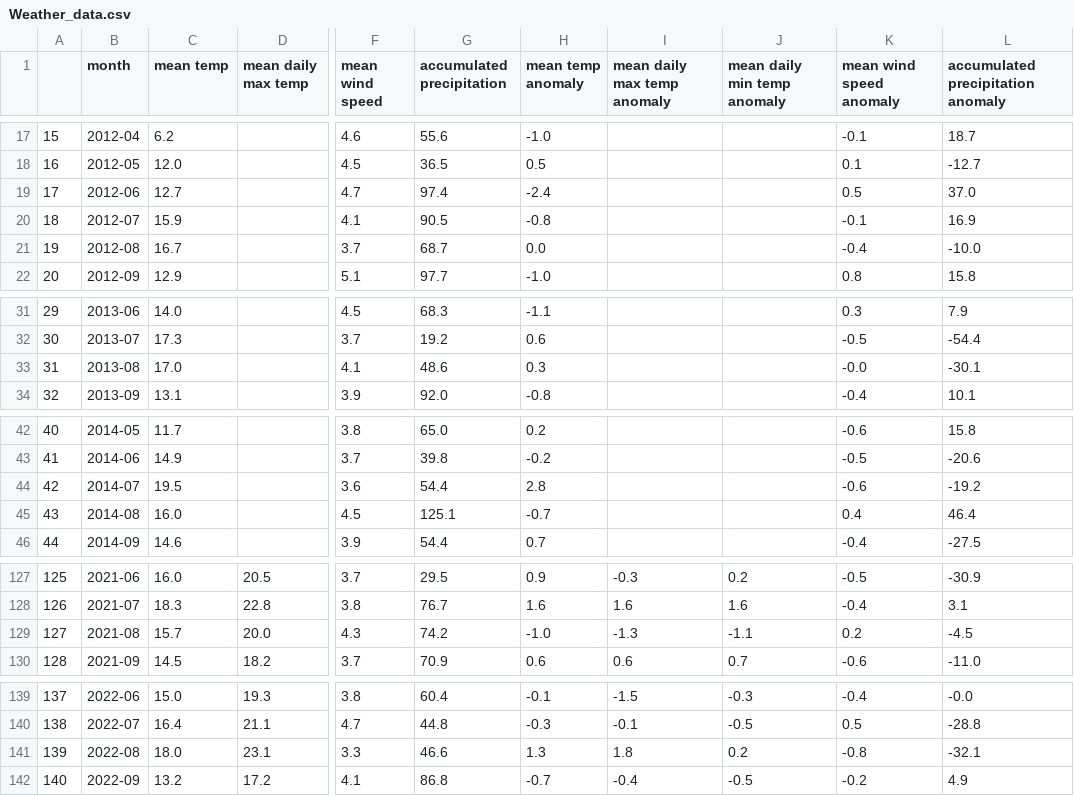
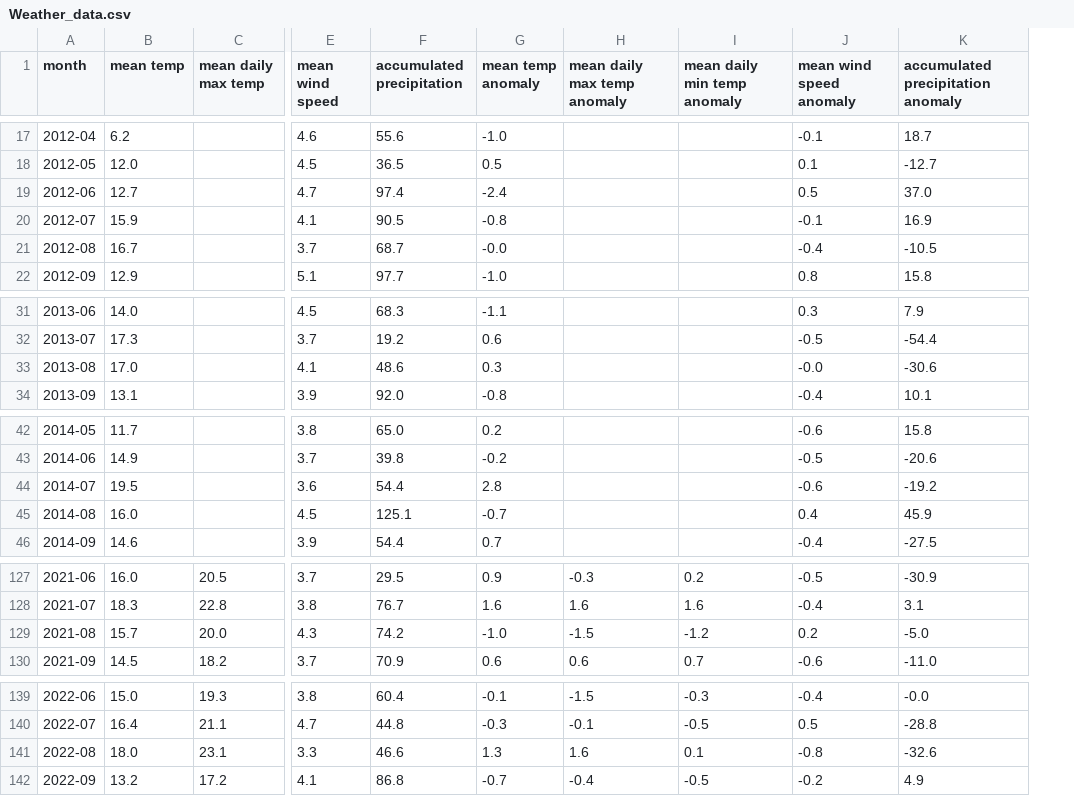
Before and after one commit to LyngeKjems/Climate-News-Project, a CSV file: Climate News Project/Weather_data.csv, drawn as a sheet; only a part is shown, gaps mark what is left out; removed rows and columns are numbered as before the commit, all else as after; the diff covers the shown part only; the diff names each change by its address in the sheet, - before the commit and + after, or states it on an @@ line.

```diff
--- a/Climate News Project/Weather_data.csv
+++ b/Climate News Project/Weather_data.csv
-column A, rows 17-22: 15 | 16 | 17 | 18 | 19 | 20; rows 31-34: 29 | 30 | 31 | 32; rows 42-46: 40 | 41 | 42 | 43 | 44; rows 127-130: 125 | 126 | 127 | 128; rows 139-142: 137 | 138 | 139 | 140
-G21 (mean temp anomaly): 0.0
+G21 (mean temp anomaly): -0.0
-K21: -10.0
+K21: -10.5
-K33: -30.1
+K33: -30.6
-K45: 46.4
+K45: 45.9
-H129 (mean daily max temp anomaly): -1.3
+H129 (mean daily max temp anomaly): -1.5
-I129 (mean daily min temp anomaly): -1.1
+I129 (mean daily min temp anomaly): -1.2
-K129: -4.5
+K129: -5.0
-H141 (mean daily max temp anomaly): 1.8
+H141 (mean daily max temp anomaly): 1.6
-I141 (mean daily min temp anomaly): 0.2
+I141 (mean daily min temp anomaly): 0.1
-K141: -32.1
+K141: -32.6
```
Also changed, not shown: 23 edited cells elsewhere in this file, 3 other files.
